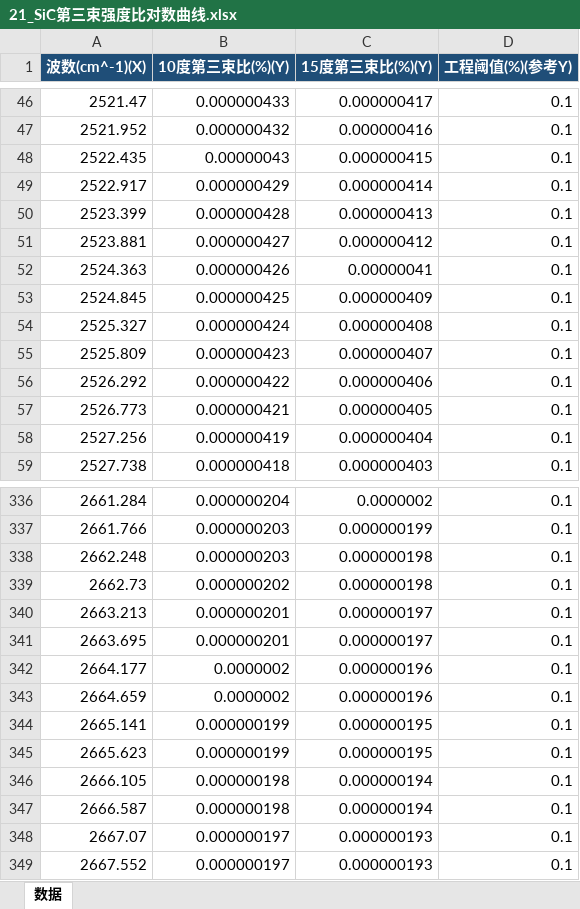
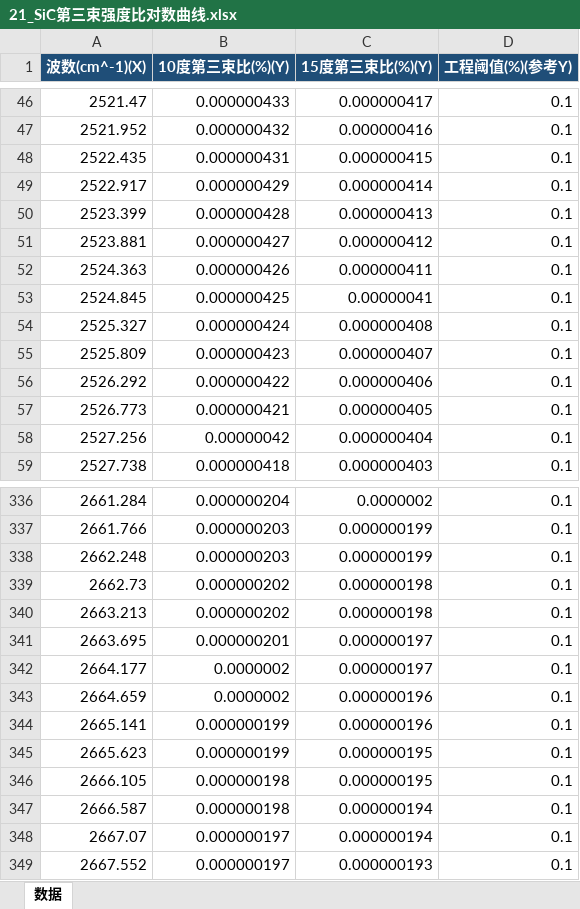
Before and after one commit to Solstica/Scrimmage2_open, an Excel workbook: modules/40_q3/figures/editable/origin_templates/data/21_SiC第三束强度比对数曲线.xlsx, sheet 数据, drawn as a sheet; only a part is shown, gaps mark what is left out; values as stored, in another font and other column widths than the file's, no borders; the diff covers the shown part only; the diff names each change by its address in the sheet, - before the commit and + after, or states it on an @@ line.

```diff
--- a/modules/40_q3/figures/editable/origin_templates/data/21_SiC第三束强度比对数曲线.xlsx (sheet 数据)
+++ b/modules/40_q3/figures/editable/origin_templates/data/21_SiC第三束强度比对数曲线.xlsx (sheet 数据)
-B48 (10度第三束比(%)(Y)): 0.00000043
+B48 (10度第三束比(%)(Y)): 0.000000431
-C52 (15度第三束比(%)(Y)): 0.00000041
+C52 (15度第三束比(%)(Y)): 0.000000411
-C53 (15度第三束比(%)(Y)): 0.000000409
+C53 (15度第三束比(%)(Y)): 0.00000041
-B58 (10度第三束比(%)(Y)): 0.000000419
+B58 (10度第三束比(%)(Y)): 0.00000042
-C338 (15度第三束比(%)(Y)): 0.000000198
+C338 (15度第三束比(%)(Y)): 0.000000199
-B340 (10度第三束比(%)(Y)): 0.000000201
+B340 (10度第三束比(%)(Y)): 0.000000202
-C340 (15度第三束比(%)(Y)): 0.000000197
+C340 (15度第三束比(%)(Y)): 0.000000198
-C342 (15度第三束比(%)(Y)): 0.000000196
+C342 (15度第三束比(%)(Y)): 0.000000197
-C344 (15度第三束比(%)(Y)): 0.000000195
+C344 (15度第三束比(%)(Y)): 0.000000196
-C346 (15度第三束比(%)(Y)): 0.000000194
+C346 (15度第三束比(%)(Y)): 0.000000195
-C348 (15度第三束比(%)(Y)): 0.000000193
+C348 (15度第三束比(%)(Y)): 0.000000194
```
Also changed, not shown: 80 edited cells elsewhere in this sheet, modules/40_q3/figures/editable/origin_templates/data/15_Si双角度拟合带状曲线.xlsx, modules/40_q3/figures/editable/origin_templates/data/19_Si参数可辨识性气泡图.xlsx, 29 other files.
